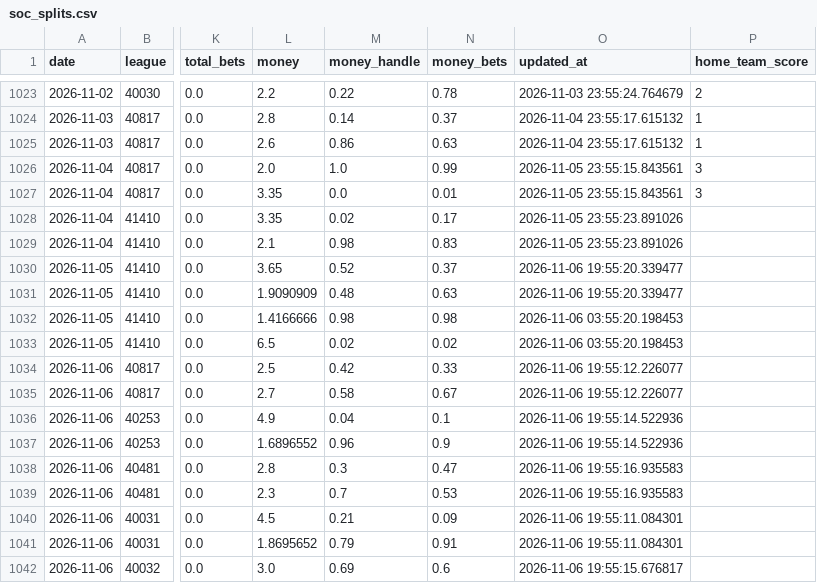
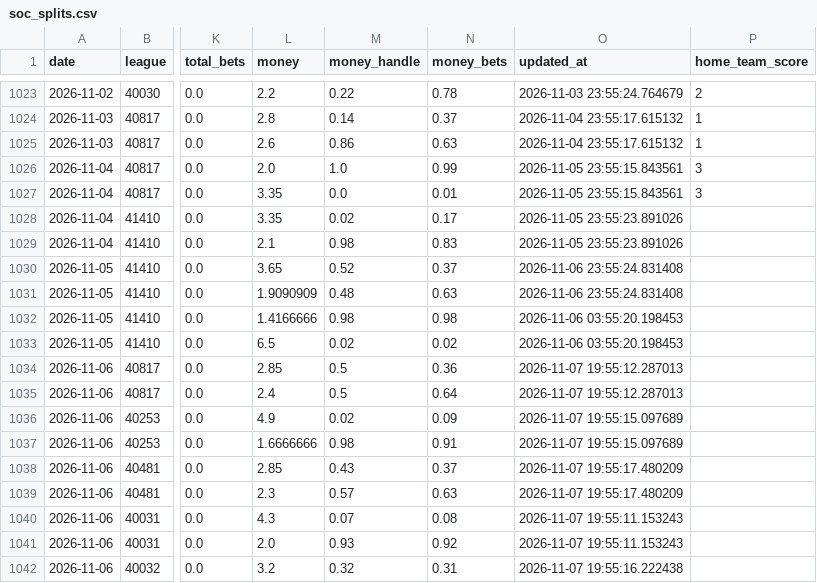
Before and after one commit to danielcappello/splitVault, a CSV file: soc_splits.csv, drawn as a sheet; only a part is shown, gaps mark what is left out; the diff covers the shown part only; the diff names each change by its address in the sheet, - before the commit and + after, or states it on an @@ line.

Commit message:
Update soc files

```diff
--- a/soc_splits.csv
+++ b/soc_splits.csv
-O1030:O1031 (updated_at): 2026-11-06 19:55:20.339477
+O1030:O1031 (updated_at): 2026-11-06 23:55:24.831408
-L1034 (money): 2.5
+L1034 (money): 2.85
-M1034 (money_handle): 0.42
+M1034 (money_handle): 0.5
-N1034 (money_bets): 0.33
+N1034 (money_bets): 0.36
-O1034:O1035 (updated_at): 2026-11-06 19:55:12.226077
+O1034:O1035 (updated_at): 2026-11-07 19:55:12.287013
-L1035 (money): 2.7
+L1035 (money): 2.4
-M1035 (money_handle): 0.58
+M1035 (money_handle): 0.5
-N1035 (money_bets): 0.67
+N1035 (money_bets): 0.64
-M1036 (money_handle): 0.04
+M1036 (money_handle): 0.02
-N1036 (money_bets): 0.1
+N1036 (money_bets): 0.09
-O1036:O1037 (updated_at): 2026-11-06 19:55:14.522936
+O1036:O1037 (updated_at): 2026-11-07 19:55:15.097689
-L1037 (money): 1.6896552
+L1037 (money): 1.6666666
-M1037 (money_handle): 0.96
+M1037 (money_handle): 0.98
-N1037 (money_bets): 0.9
+N1037 (money_bets): 0.91
-L1038 (money): 2.8
+L1038 (money): 2.85
-M1038 (money_handle): 0.3
+M1038 (money_handle): 0.43
-N1038 (money_bets): 0.47
+N1038 (money_bets): 0.37
-O1038:O1039 (updated_at): 2026-11-06 19:55:16.935583
+O1038:O1039 (updated_at): 2026-11-07 19:55:17.480209
-M1039 (money_handle): 0.7
+M1039 (money_handle): 0.57
-N1039 (money_bets): 0.53
+N1039 (money_bets): 0.63
-L1040 (money): 4.5
+L1040 (money): 4.3
-M1040 (money_handle): 0.21
+M1040 (money_handle): 0.07
-N1040 (money_bets): 0.09
+N1040 (money_bets): 0.08
-O1040:O1041 (updated_at): 2026-11-06 19:55:11.084301
+O1040:O1041 (updated_at): 2026-11-07 19:55:11.153243
-L1041 (money): 1.8695652
+L1041 (money): 2.0
-M1041 (money_handle): 0.79
+M1041 (money_handle): 0.93
-N1041 (money_bets): 0.91
+N1041 (money_bets): 0.92
-L1042 (money): 3.0
+L1042 (money): 3.2
-M1042 (money_handle): 0.69
+M1042 (money_handle): 0.32
-N1042 (money_bets): 0.6
+N1042 (money_bets): 0.31
-O1042 (updated_at): 2026-11-06 19:55:15.676817
+O1042 (updated_at): 2026-11-07 19:55:16.222438
```
Also changed, not shown: 16 edited cells elsewhere in this file.
